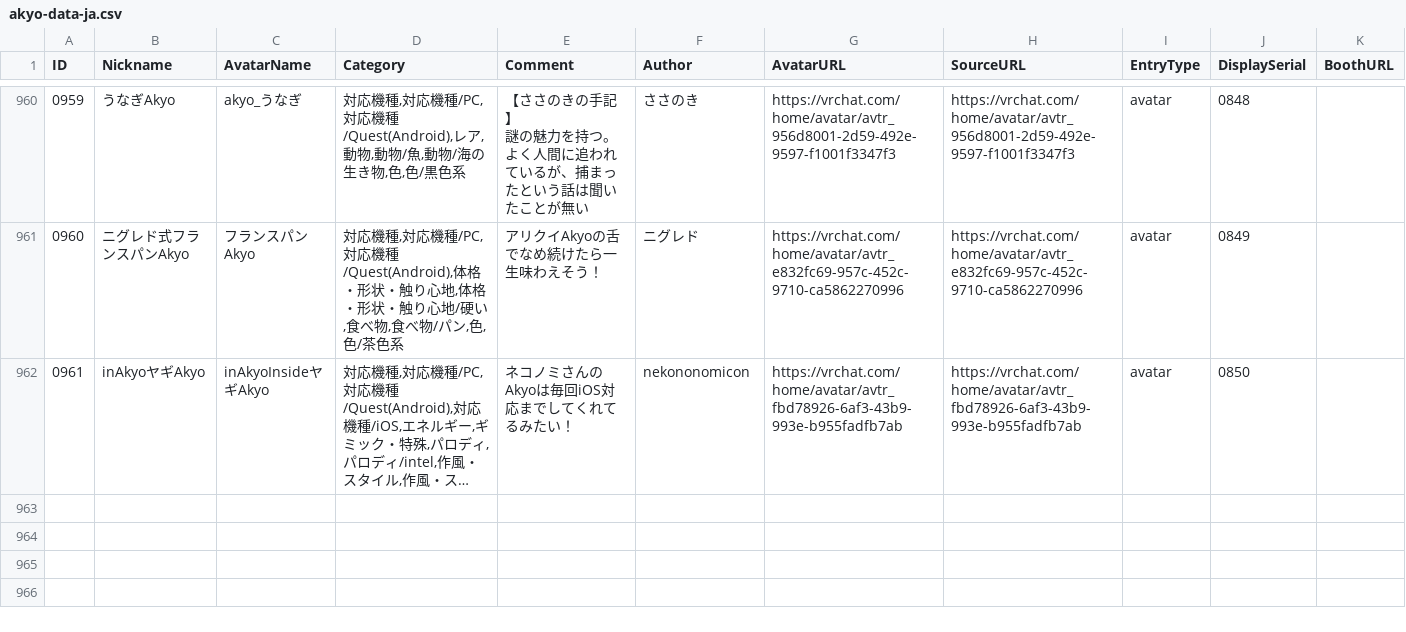
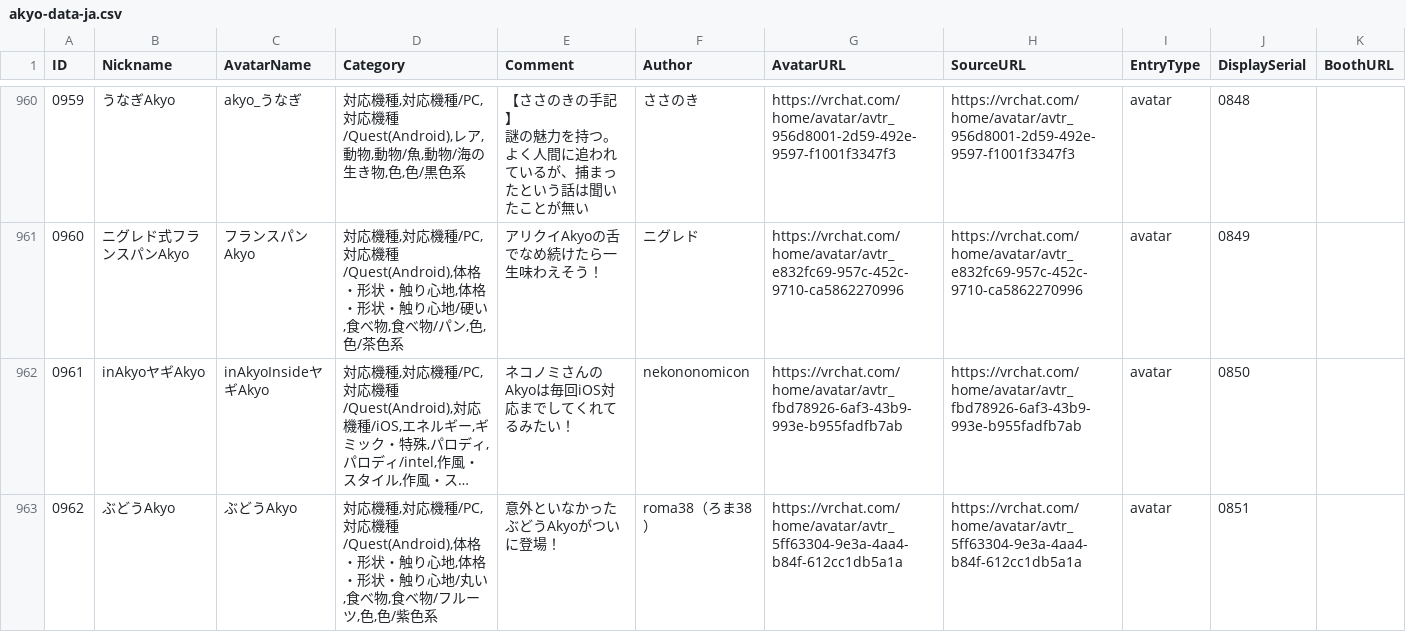
Before and after one commit to rad-vrc/akyodex, a CSV file: data/akyo-data-ja.csv, drawn as a sheet; only a part is shown, gaps mark what is left out; long unchanged cells end in …; the diff names each change by its address in the sheet, - before the commit and + after, or states it on an @@ line.

Commit message:
Add Akyo #0962: ぶどうAkyo

```diff
--- a/data/akyo-data-ja.csv
+++ b/data/akyo-data-ja.csv
+row 963: 0962 | ぶどうAkyo | ぶどうAkyo | 対応機種,対応機種/PC,対応機種/Quest(Android),体格・形状・触り心地,体格・形状・触り心地/丸い,食べ物,食べ物/フルーツ,色,色/紫色系 | 意外といなかったぶどうAkyoがついに登場！ | roma38（ろま38） | https://vrchat.com/home/avatar/avtr_5ff63304-9e3a-4aa4-b84f-612cc1db5a1a | https://vrchat.com/home/avatar/avtr_5ff63304-9e3a-4aa4-b84f-612cc1db5a1a | avatar | 0851
```
